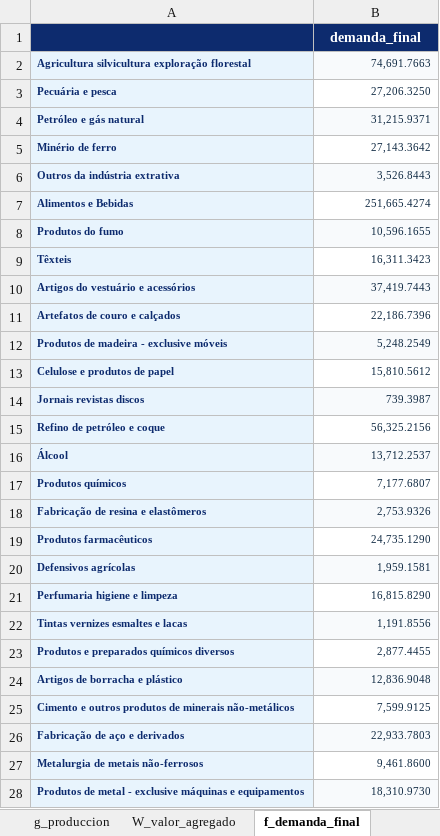
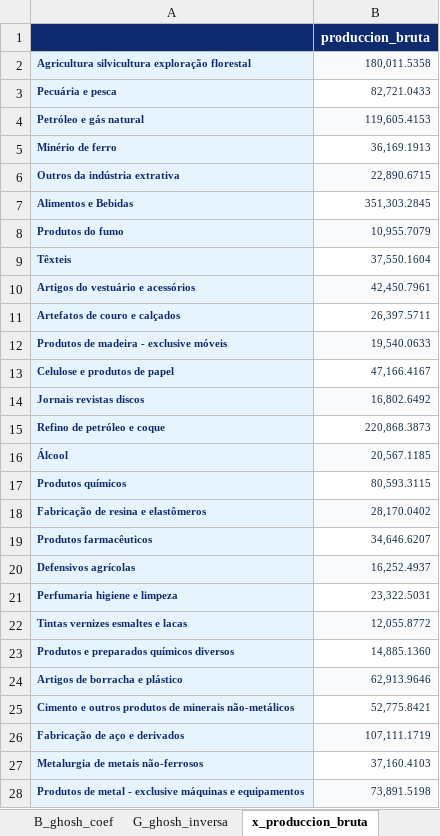
Before and after one commit to edwinpulgarin/matrices-mip, an Excel workbook: MIP/Brasil/MIP_Brasil_2008.xlsx, sheet x_produccion_bruta, drawn as a sheet; only a part is shown; values as stored, in another font and other column widths than the file's, no borders; the diff covers the shown part only; the diff names each change by its address in the sheet, - before the commit and + after, or states it on an @@ line.

```diff
--- a/MIP/Brasil/MIP_Brasil_2008.xlsx (sheet x_produccion_bruta)
+++ b/MIP/Brasil/MIP_Brasil_2008.xlsx (sheet x_produccion_bruta)
-sheet tab: f_demanda_final
+sheet tab: x_produccion_bruta
-sheet tab: g_produccion
-sheet tab: W_valor_agregado
-B1: demanda_final
+B1: produccion_bruta
-B2: 74,691.7663
+B2: 180,011.5358
-B3: 27,206.3250
+B3: 82,721.0433
-B4: 31,215.9371
+B4: 119,605.4153
-B5: 27,143.3642
+B5: 36,169.1913
-B6: 3,526.8443
+B6: 22,890.6715
-B7: 251,665.4274
+B7: 351,303.2845
-B8: 10,596.1655
+B8: 10,955.7079
-B9: 16,311.3423
+B9: 37,550.1604
-B10: 37,419.7443
+B10: 42,450.7961
-B11: 22,186.7396
+B11: 26,397.5711
-B12: 5,248.2549
+B12: 19,540.0633
-B13: 15,810.5612
+B13: 47,166.4167
-B14: 739.3987
+B14: 16,802.6492
-B15: 56,325.2156
+B15: 220,868.3873
-B16: 13,712.2537
+B16: 20,567.1185
-B17: 7,177.6807
+B17: 80,593.3115
-B18: 2,753.9326
+B18: 28,170.0402
-B19: 24,735.1290
+B19: 34,646.6207
-B20: 1,959.1581
+B20: 16,252.4937
-B21: 16,815.8290
+B21: 23,322.5031
-B22: 1,191.8556
+B22: 12,055.8772
-B23: 2,877.4455
+B23: 14,885.1360
-B24: 12,836.9048
+B24: 62,913.9646
-B25: 7,599.9125
+B25: 52,775.8421
-B26: 22,933.7803
+B26: 107,111.1719
-B27: 9,461.8600
+B27: 37,160.4103
-B28: 18,310.9730
+B28: 73,891.5198
```
Also changed, not shown: 23 edited cells elsewhere in this sheet, sheet README, other sheet tabs, MIP/Brasil/MIP_Brasil_2001.xlsx, MIP/Brasil/MIP_Brasil_2003.xlsx, 49 other files.
